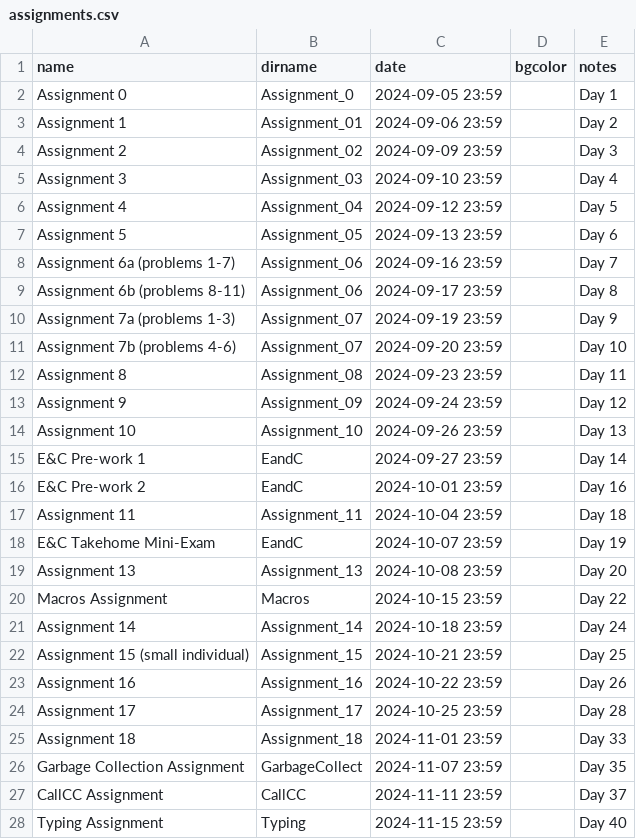
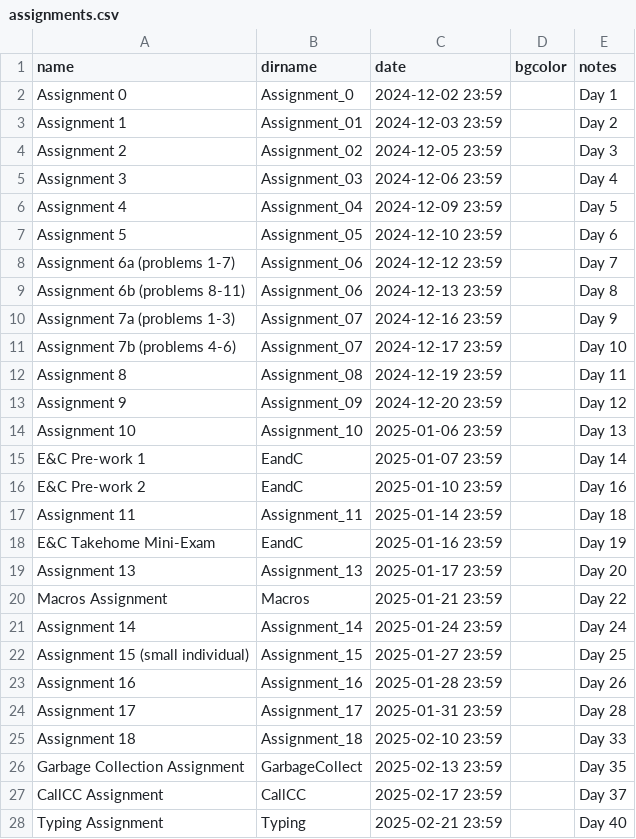
Before and after one commit to RHIT-CSSE/csse304, a CSV file: _data/assignments.csv, drawn as a sheet; only a part is shown; the diff covers the shown part only.

Commit message:
Update assignments.csv

```diff
--- a/_data/assignments.csv
+++ b/_data/assignments.csv
@@ -1,28 +1,28 @@
 name,dirname,date,bgcolor,notes
-Assignment 0,Assignment_0,2024-09-05 23:59,,Day 1
-Assignment 1,Assignment_01,2024-09-06 23:59,,Day 2
-Assignment 2,Assignment_02,2024-09-09 23:59,,Day 3
-Assignment 3,Assignment_03,2024-09-10 23:59,,Day 4
-Assignment 4,Assignment_04,2024-09-12 23:59,,Day 5
-Assignment 5,Assignment_05,2024-09-13 23:59,,Day 6
-Assignment 6a (problems 1-7),Assignment_06,2024-09-16 23:59,,Day 7
-Assignment 6b (problems 8-11),Assignment_06,2024-09-17 23:59,,Day 8
-Assignment 7a (problems 1-3),Assignment_07,2024-09-19 23:59,,Day 9
-Assignment 7b (problems 4-6),Assignment_07,2024-09-20 23:59,,Day 10
-Assignment 8,Assignment_08,2024-09-23 23:59,,Day 11
-Assignment 9,Assignment_09,2024-09-24 23:59,,Day 12
-Assignment 10,Assignment_10,2024-09-26 23:59,,Day 13
-E&C Pre-work 1,EandC,2024-09-27 23:59,,Day 14
-E&C Pre-work 2,EandC,2024-10-01 23:59,,Day 16
-Assignment 11,Assignment_11,2024-10-04 23:59,,Day 18
-E&C Takehome Mini-Exam,EandC,2024-10-07 23:59,,Day 19
-Assignment 13,Assignment_13,2024-10-08 23:59,,Day 20
-Macros Assignment,Macros,2024-10-15 23:59,,Day 22
-Assignment 14,Assignment_14,2024-10-18 23:59,,Day 24
-Assignment 15 (small individual),Assignment_15,2024-10-21 23:59,,Day 25
-Assignment 16,Assignment_16,2024-10-22 23:59,,Day 26
-Assignment 17,Assignment_17,2024-10-25 23:59,,Day 28
-Assignment 18,Assignment_18,2024-11-01 23:59,,Day 33
-Garbage Collection Assignment,GarbageCollect,2024-11-07 23:59,,Day 35
-CallCC Assignment,CallCC,2024-11-11 23:59,,Day 37
-Typing Assignment,Typing,2024-11-15 23:59,,Day 40
+Assignment 0,Assignment_0,2024-12-02 23:59,,Day 1
+Assignment 1,Assignment_01,2024-12-03 23:59,,Day 2
+Assignment 2,Assignment_02,2024-12-05 23:59,,Day 3
+Assignment 3,Assignment_03,2024-12-06 23:59,,Day 4
+Assignment 4,Assignment_04,2024-12-09 23:59,,Day 5
+Assignment 5,Assignment_05,2024-12-10 23:59,,Day 6
+Assignment 6a (problems 1-7),Assignment_06,2024-12-12 23:59,,Day 7
+Assignment 6b (problems 8-11),Assignment_06,2024-12-13 23:59,,Day 8
+Assignment 7a (problems 1-3),Assignment_07,2024-12-16 23:59,,Day 9
+Assignment 7b (problems 4-6),Assignment_07,2024-12-17 23:59,,Day 10
+Assignment 8,Assignment_08,2024-12-19 23:59,,Day 11
+Assignment 9,Assignment_09,2024-12-20 23:59,,Day 12
+Assignment 10,Assignment_10,2025-01-06 23:59,,Day 13
+E&C Pre-work 1,EandC,2025-01-07 23:59,,Day 14
+E&C Pre-work 2,EandC,2025-01-10 23:59,,Day 16
+Assignment 11,Assignment_11,2025-01-14 23:59,,Day 18
+E&C Takehome Mini-Exam,EandC,2025-01-16 23:59,,Day 19
+Assignment 13,Assignment_13,2025-01-17 23:59,,Day 20
+Macros Assignment,Macros,2025-01-21 23:59,,Day 22
+Assignment 14,Assignment_14,2025-01-24 23:59,,Day 24
+Assignment 15 (small individual),Assignment_15,2025-01-27 23:59,,Day 25
+Assignment 16,Assignment_16,2025-01-28 23:59,,Day 26
+Assignment 17,Assignment_17,2025-01-31 23:59,,Day 28
+Assignment 18,Assignment_18,2025-02-10 23:59,,Day 33
+Garbage Collection Assignment,GarbageCollect,2025-02-13 23:59,,Day 35
+CallCC Assignment,CallCC,2025-02-17 23:59,,Day 37
+Typing Assignment,Typing,2025-02-21 23:59,,Day 40
```
Also changed, not shown: 2 edited cells elsewhere in this file.
